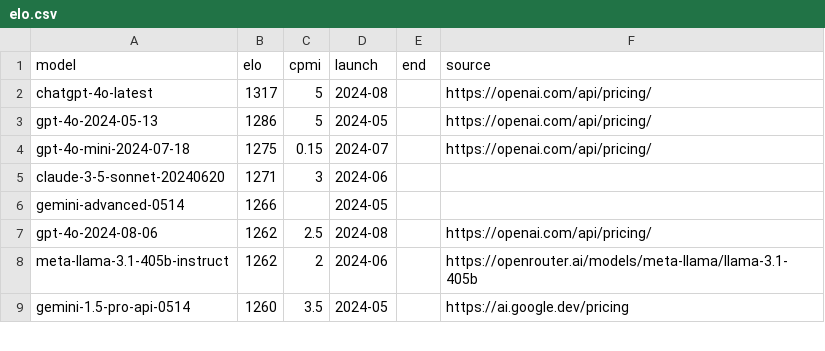
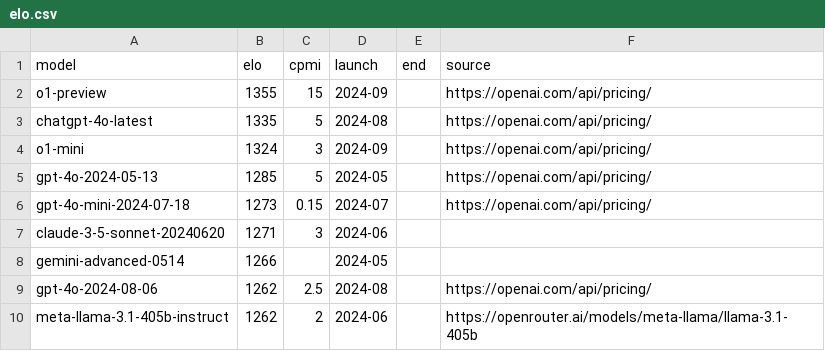
Before and after one commit to sanand0/llmpricing, a CSV file: elo.csv, drawn as a sheet; only a part is shown; the shorter side is filled out with more unchanged rows.

Commit message:
ENH: Update new OpenAI models

```diff
--- a/elo.csv
+++ b/elo.csv
@@ -1,5 +1,7 @@
 model,elo,cpmi,launch,end,source
-chatgpt-4o-latest,1317,5,2024-08,,https://openai.com/api/pricing/
-gpt-4o-2024-05-13,1286,5,2024-05,,https://openai.com/api/pricing/
-gpt-4o-mini-2024-07-18,1275,0.15,2024-07,,https://openai.com/api/pricing/
+o1-preview,1355,15,2024-09,,https://openai.com/api/pricing/
+chatgpt-4o-latest,1335,5,2024-08,,https://openai.com/api/pricing/
+o1-mini,1324,3,2024-09,,https://openai.com/api/pricing/
+gpt-4o-2024-05-13,1285,5,2024-05,,https://openai.com/api/pricing/
+gpt-4o-mini-2024-07-18,1273,0.15,2024-07,,https://openai.com/api/pricing/
 claude-3-5-sonnet-20240620,1271,3,2024-06,,
```
Also changed, not shown: 1 other file.
